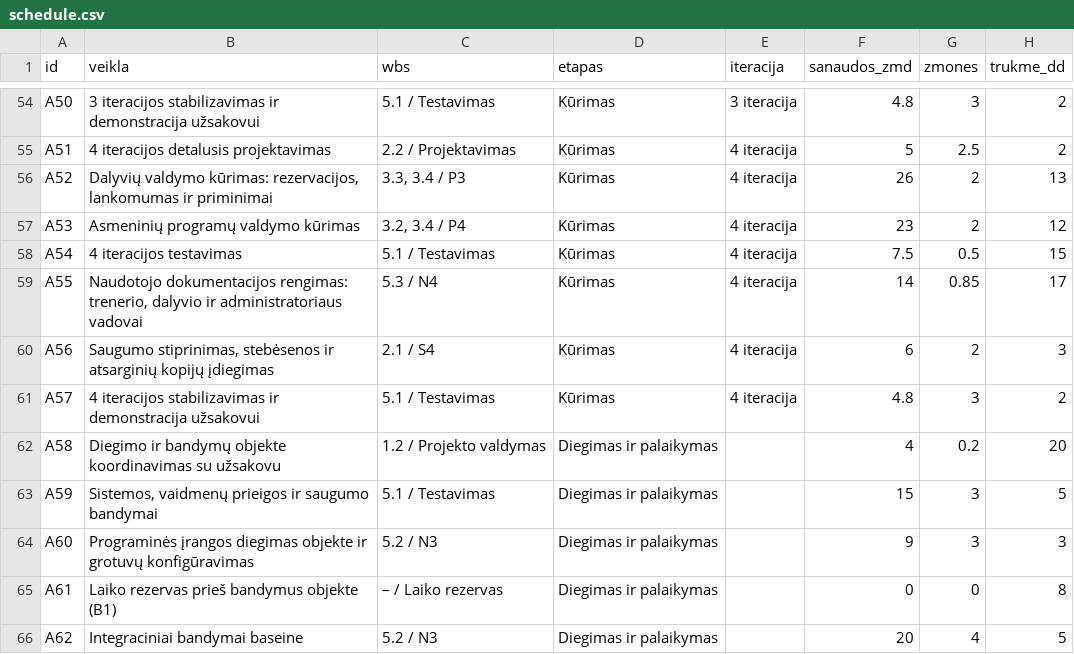
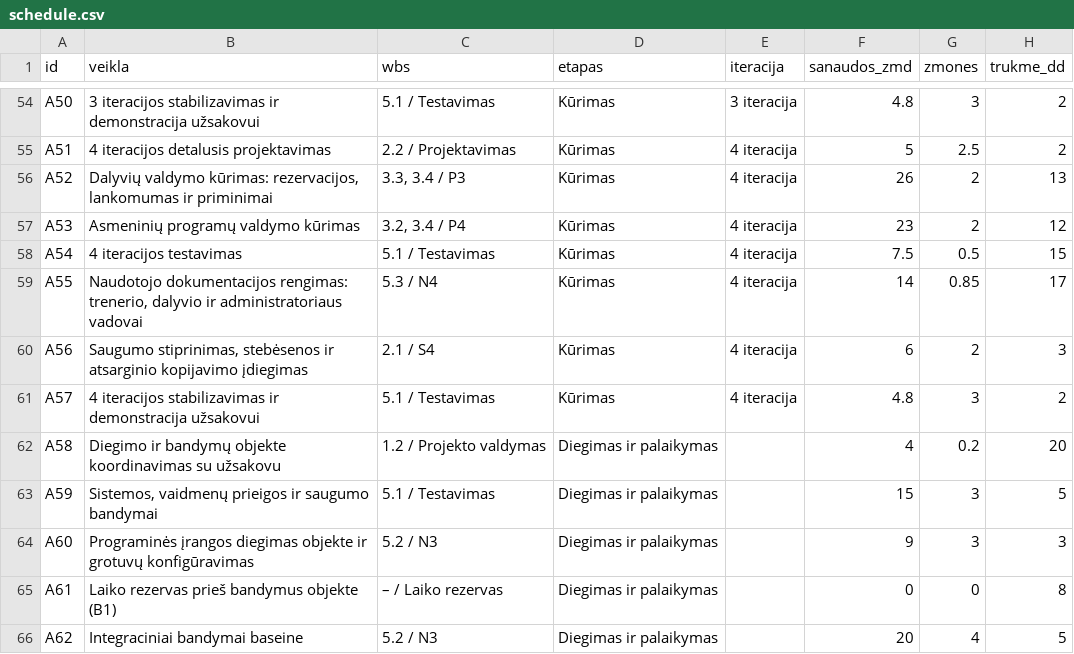
Before and after one commit to TomasBaubllys/Programu-sistemu-inzinerija-baseinai, a CSV file: project-plan/resources/schedule.csv, drawn as a sheet; only a part is shown, gaps mark what is left out; the diff covers the shown part only; the diff names each change by its address in the sheet, - before the commit and + after, or states it on an @@ line.

```diff
--- a/project-plan/resources/schedule.csv
+++ b/project-plan/resources/schedule.csv
-B60 (veikla): …stebėsenos ir atsarginių kopijų įdiegimas
+B60 (veikla): …stebėsenos ir atsarginio kopijavimo įdiegimas
```
Also changed, not shown: 9 edited cells elsewhere in this file, 4 other files.
